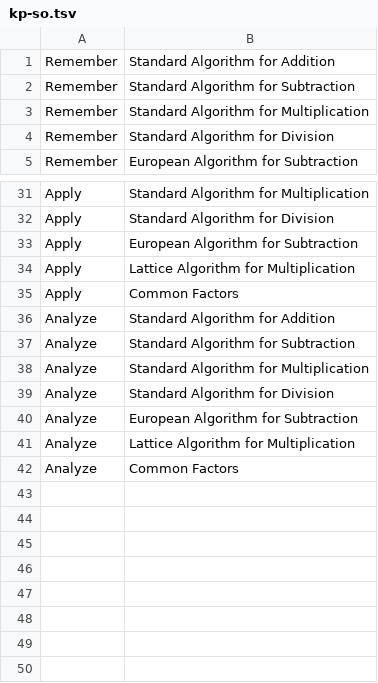
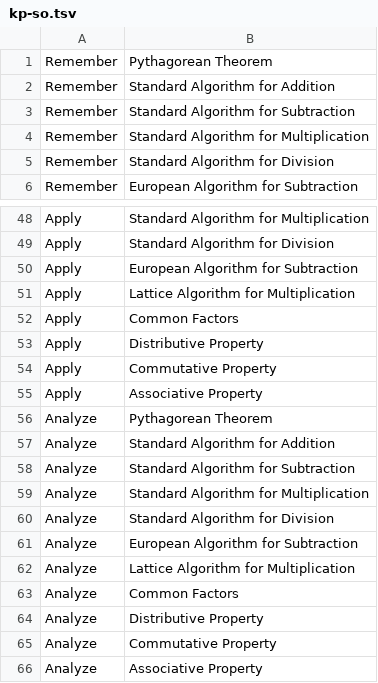
Before and after one commit to am0eba-byte/competency_generation, a TSV file: competency_formal_grammar/XSLT/unfiltered-output/specificObject/TSV/kp-so.tsv (was competency_formal_grammar/XSLT/scope_output/complex_nums/TSV/kp-so.tsv), drawn as a sheet; only a part is shown, gaps mark what is left out; the diff covers the shown part only.

```diff
--- a/competency_formal_grammar/XSLT/scope_output/complex_nums/TSV/kp-so.tsv
+++ b/competency_formal_grammar/XSLT/unfiltered-output/specificObject/TSV/kp-so.tsv
@@ -0,0 +1 @@
+Remember	Pythagorean Theorem
@@ -35,2 +52,6 @@ Remember	Standard Algorithm for Addition
  Apply	Common Factors
+ Apply	Distributive Property
+ Apply	Commutative Property
+ Apply	Associative Property
+ Analyze	Pythagorean Theorem
  Analyze	Standard Algorithm for Addition
@@ -42 +63,4 @@ Remember	Standard Algorithm for Addition
  Analyze	Common Factors
+ Analyze	Distributive Property
+ Analyze	Commutative Property
+ Analyze	Associative Property
```
Also changed, not shown: 16 added rows elsewhere in this file, 21 other files.
